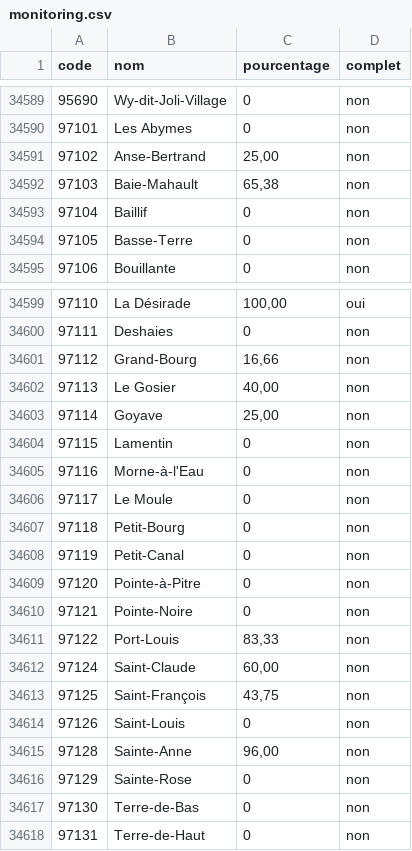
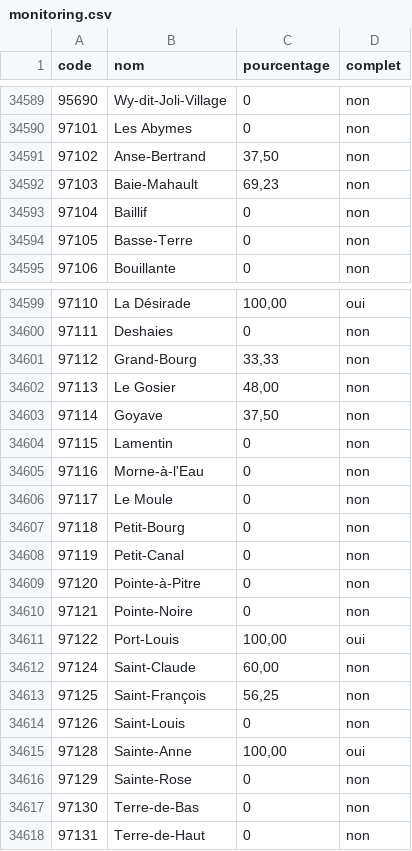
Before and after one commit to adumas1350/MuN26_t2, a CSV file: monitoring.csv, drawn as a sheet; only a part is shown, gaps mark what is left out.

```diff
--- a/monitoring.csv
+++ b/monitoring.csv
@@ -34590,4 +34590,4 @@ code,nom,pourcentage,complet
 97101,Les Abymes,0,non
-97102,Anse-Bertrand,"25,00",non
-97103,Baie-Mahault,"65,38",non
+97102,Anse-Bertrand,"37,50",non
+97103,Baie-Mahault,"69,23",non
 97104,Baillif,0,non
@@ -34600,5 +34600,5 @@ code,nom,pourcentage,complet
 97111,Deshaies,0,non
-97112,Grand-Bourg,"16,66",non
-97113,Le Gosier,"40,00",non
-97114,Goyave,"25,00",non
+97112,Grand-Bourg,"33,33",non
+97113,Le Gosier,"48,00",non
+97114,Goyave,"37,50",non
 97115,Lamentin,0,non
@@ -34610,7 +34610,7 @@ code,nom,pourcentage,complet
 97121,Pointe-Noire,0,non
-97122,Port-Louis,"83,33",non
+97122,Port-Louis,"100,00",oui
 97124,Saint-Claude,"60,00",non
-97125,Saint-François,"43,75",non
+97125,Saint-François,"56,25",non
 97126,Saint-Louis,0,non
-97128,Sainte-Anne,"96,00",non
+97128,Sainte-Anne,"100,00",oui
 97129,Sainte-Rose,0,non
```
Also changed, not shown: resultats_municipales_t2.csv.
